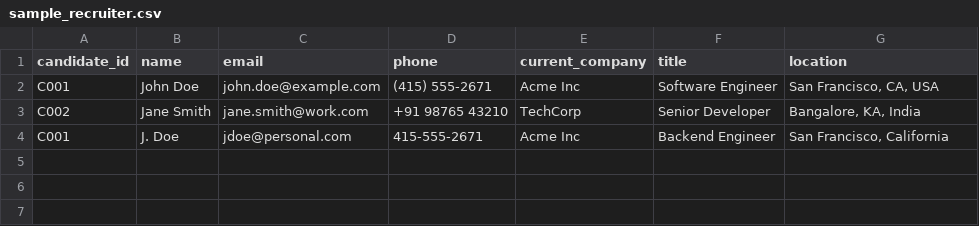
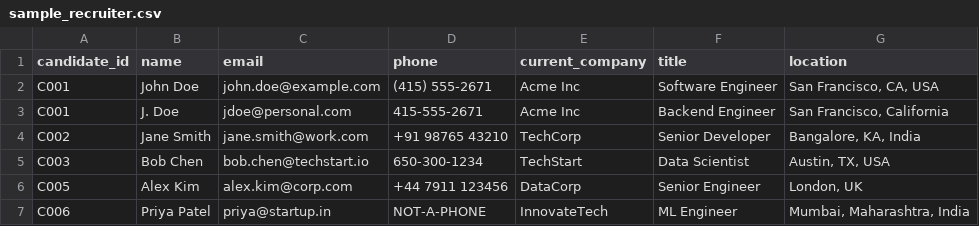
Before and after one commit to nagateja9110/eightfold-candidate-transformer, a CSV file: data/sample_recruiter.csv, drawn as a sheet.

Commit message:
Expand sample data to 6 candidates covering all edge cases
C001: multi-source merge (3 sources), name majority conflict, phone dedup
C002: normal 2-source merge, India E.164 phone
C003: CSV-only, no GitHub - single source confidence 0.6
C004: GitHub-only, no CSV - no phone, international location (Berlin/DE)
C005: headline conflict resolved by trust (0.5), two separate companies
C006: unparseable phone (NOT-A-PHONE) -> null, ML skill passthrough

101 tests passing.

```diff
--- a/data/sample_recruiter.csv
+++ b/data/sample_recruiter.csv
@@ -2,3 +2,6 @@ candidate_id,name,email,phone,current_company,title,location
 C001,John Doe,john.doe@example.com,(415) 555-2671,Acme Inc,Software Engineer,"San Francisco, CA, USA"
+C001,J. Doe,jdoe@personal.com,415-555-2671,Acme Inc,Backend Engineer,"San Francisco, California"
 C002,Jane Smith,jane.smith@work.com,+91 98765 43210,TechCorp,Senior Developer,"Bangalore, KA, India"
-C001,J. Doe,jdoe@personal.com,415-555-2671,Acme Inc,Backend Engineer,"San Francisco, California"
+C003,Bob Chen,bob.chen@techstart.io,650-300-1234,TechStart,Data Scientist,"Austin, TX, USA"
+C005,Alex Kim,alex.kim@corp.com,+44 7911 123456,DataCorp,Senior Engineer,"London, UK"
+C006,Priya Patel,priya@startup.in,NOT-A-PHONE,InnovateTech,ML Engineer,"Mumbai, Maharashtra, India"
```
Also changed, not shown: 6 other files.
